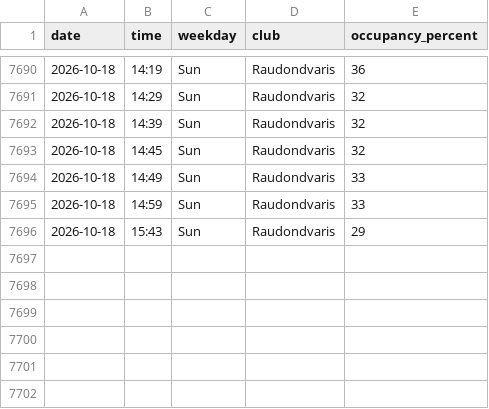
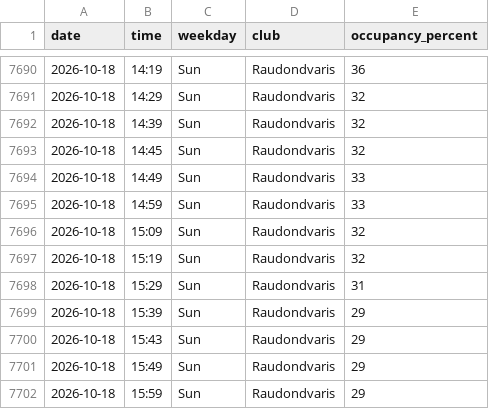
Before and after one commit to RimtasNoras/lemongym-occupancy, a CSV file: occupancy.csv, drawn as a sheet; only a part is shown, gaps mark what is left out; the diff names each change by its address in the sheet, - before the commit and + after, or states it on an @@ line.

```diff
--- a/occupancy.csv
+++ b/occupancy.csv
+row 7696: 2026-10-18 | 15:09 | Sun | Raudondvaris | 32
+row 7697: 2026-10-18 | 15:19 | Sun | Raudondvaris | 32
+row 7698: 2026-10-18 | 15:29 | Sun | Raudondvaris | 31
+row 7699: 2026-10-18 | 15:39 | Sun | Raudondvaris | 29
+row 7701: 2026-10-18 | 15:49 | Sun | Raudondvaris | 29
+row 7702: 2026-10-18 | 15:59 | Sun | Raudondvaris | 29
```
Also changed, not shown: 1 other file.
